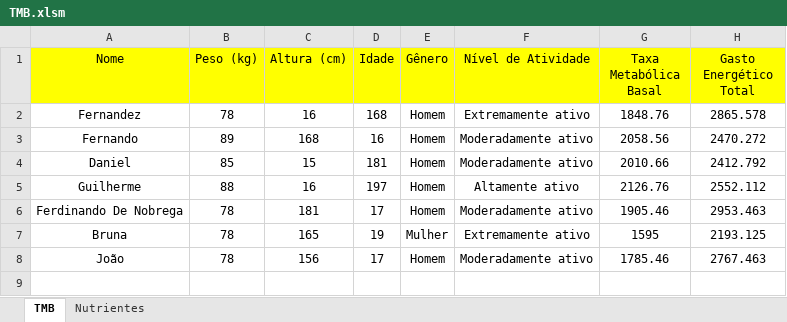
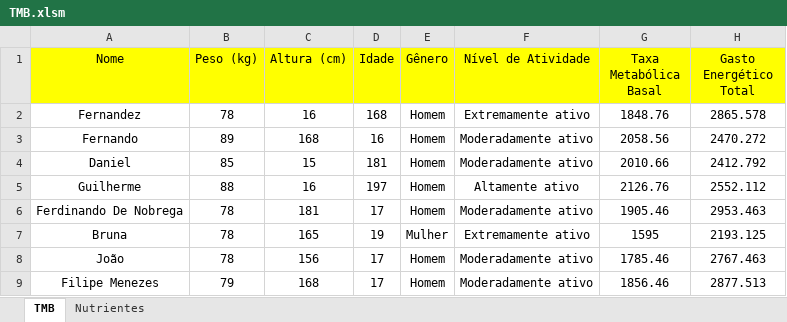
Before and after one commit to jupiracijunior/Caloric_Manager, an Excel workbook: TMB.xlsm, sheet TMB, drawn as a sheet; values as stored, in another font and other column widths than the file's, no borders; charts and pictures not drawn; the diff names each change by its address in the sheet, - before the commit and + after, or states it on an @@ line.

```diff
--- a/TMB.xlsm (sheet TMB)
+++ b/TMB.xlsm (sheet TMB)
+row 9: Filipe Menezes | 79 | 168 | 17 | Homem | Moderadamente ativo | 1856.46 | 2877.513
```
Also changed, not shown: 2 other files.
